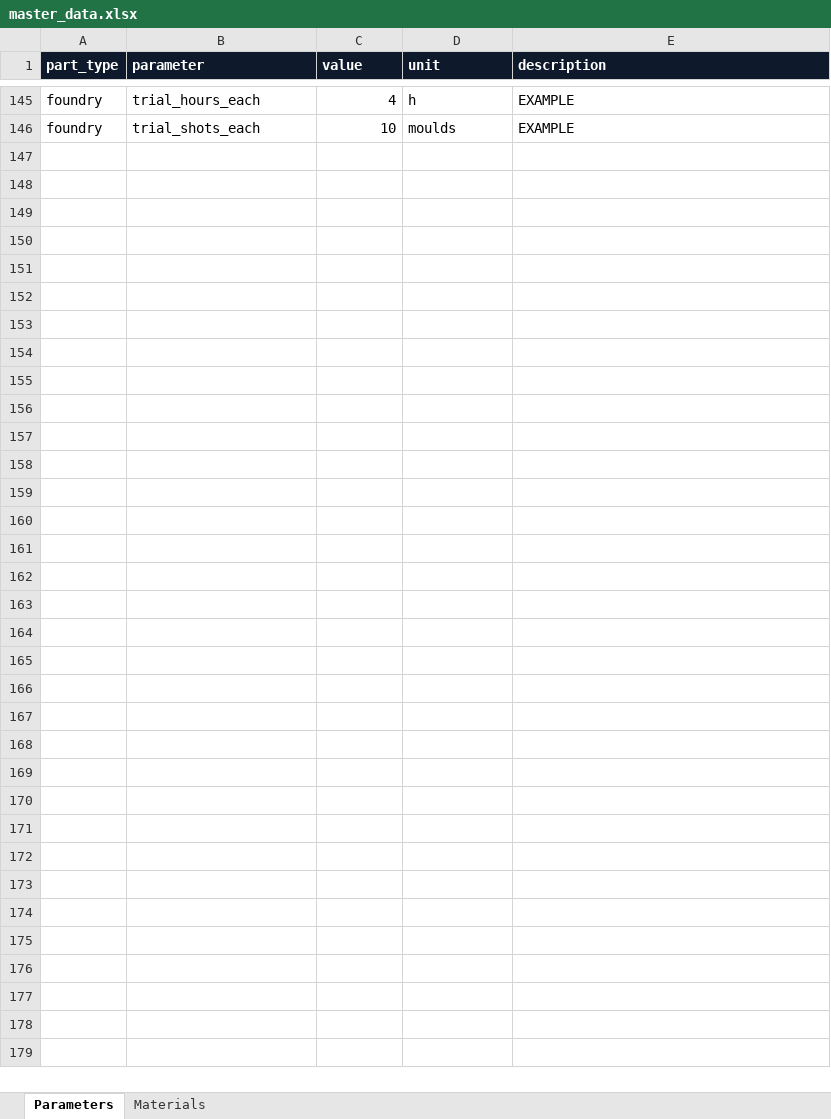
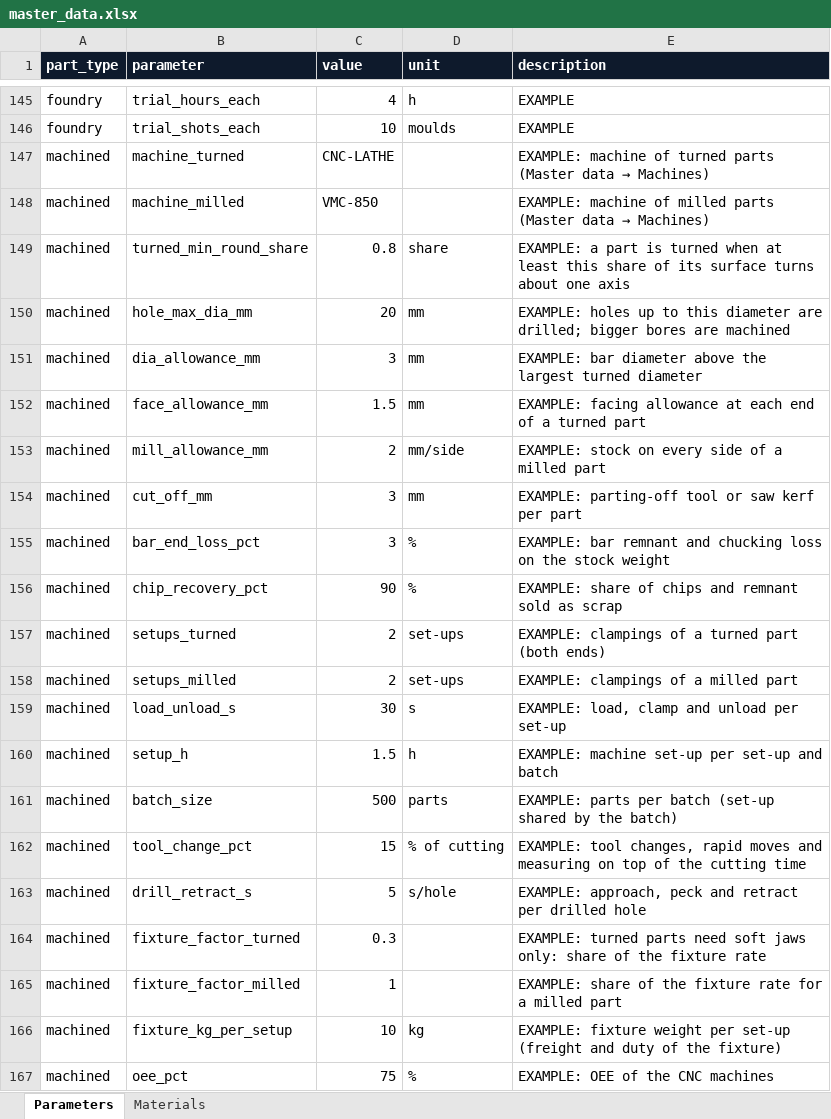
Before and after one commit to amitkumarshukla1210/Tool_part_cost_estimator, an Excel workbook: master_data/master_data.xlsx, sheet Parameters, drawn as a sheet; only a part is shown, gaps mark what is left out; values as stored, in another font and other column widths than the file's, no borders; the diff names each change by its address in the sheet, - before the commit and + after, or states it on an @@ line.

```diff
--- a/master_data/master_data.xlsx (sheet Parameters)
+++ b/master_data/master_data.xlsx (sheet Parameters)
+row 147: machined | machine_turned | CNC-LATHE |  | EXAMPLE: machine of turned parts (Master data → Machines)
+row 148: machined | machine_milled | VMC-850 |  | EXAMPLE: machine of milled parts (Master data → Machines)
+row 149: machined | turned_min_round_share | 0.8 | share | EXAMPLE: a part is turned when at least this share of its surface turns about one axis
+row 150: machined | hole_max_dia_mm | 20 | mm | EXAMPLE: holes up to this diameter are drilled; bigger bores are machined
+row 151: machined | dia_allowance_mm | 3 | mm | EXAMPLE: bar diameter above the largest turned diameter
+row 152: machined | face_allowance_mm | 1.5 | mm | EXAMPLE: facing allowance at each end of a turned part
+row 153: machined | mill_allowance_mm | 2 | mm/side | EXAMPLE: stock on every side of a milled part
+row 154: machined | cut_off_mm | 3 | mm | EXAMPLE: parting-off tool or saw kerf per part
+row 155: machined | bar_end_loss_pct | 3 | % | EXAMPLE: bar remnant and chucking loss on the stock weight
+row 156: machined | chip_recovery_pct | 90 | % | EXAMPLE: share of chips and remnant sold as scrap
+row 157: machined | setups_turned | 2 | set-ups | EXAMPLE: clampings of a turned part (both ends)
+row 158: machined | setups_milled | 2 | set-ups | EXAMPLE: clampings of a milled part
+row 159: machined | load_unload_s | 30 | s | EXAMPLE: load, clamp and unload per set-up
+row 160: machined | setup_h | 1.5 | h | EXAMPLE: machine set-up per set-up and batch
+row 161: machined | batch_size | 500 | parts | EXAMPLE: parts per batch (set-up shared by the batch)
+row 162: machined | tool_change_pct | 15 | % of cutting | EXAMPLE: tool changes, rapid moves and measuring on top of the cutting time
+row 163: machined | drill_retract_s | 5 | s/hole | EXAMPLE: approach, peck and retract per drilled hole
+row 164: machined | fixture_factor_turned | 0.3 |  | EXAMPLE: turned parts need soft jaws only: share of the fixture rate
+row 165: machined | fixture_factor_milled | 1 |  | EXAMPLE: share of the fixture rate for a milled part
+row 166: machined | fixture_kg_per_setup | 10 | kg | EXAMPLE: fixture weight per set-up (freight and duty of the fixture)
+row 167: machined | oee_pct | 75 | % | EXAMPLE: OEE of the CNC machines
```
Also changed, not shown: sheet Materials, 20 other files.
